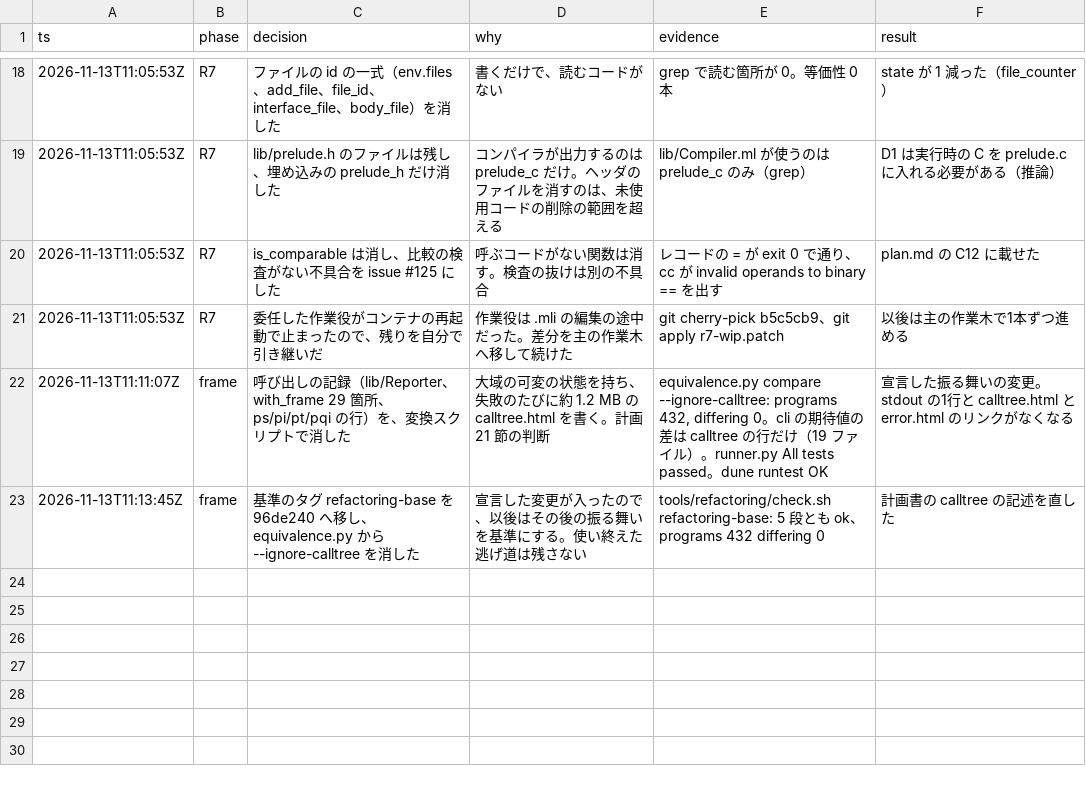
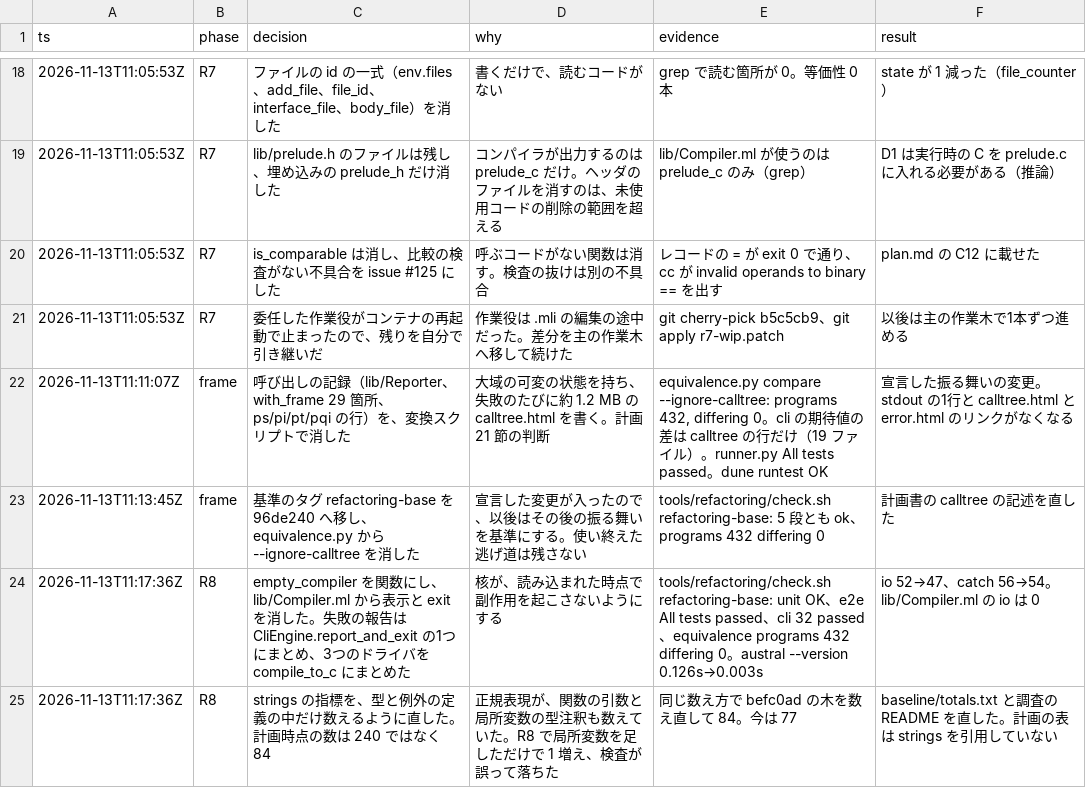
Before and after one commit to austral/austral, a TSV file: docs/refactoring-log.tsv, drawn as a sheet; only a part is shown, gaps mark what is left out; the diff names each change by its address in the sheet, - before the commit and + after, or states it on an @@ line.

```diff
--- a/docs/refactoring-log.tsv
+++ b/docs/refactoring-log.tsv
+row 24: 2026-11-13T11:17:36Z | R8 | empty_compiler を関数にし、lib/Compiler.ml から表示と exit を消した。失敗の報告は CliEngine.report_and_exit の1つにまとめ、3つのドライバを compile_to_c にまとめた | 核が、読み込まれた時点で副作用を起こさないようにする | tools/refactoring/check.sh refactoring-base: unit OK、e2e All tests passed、cli 32 passed、equivalence programs 432 differing 0。austral --version 0.126s→0.003s | io 52→47、catch 56→54。lib/Compiler.ml の io は 0
+row 25: 2026-11-13T11:17:36Z | R8 | strings の指標を、型と例外の定義の中だけ数えるように直した。計画時点の数は 240 ではなく 84 | 正規表現が、関数の引数と局所変数の型注釈も数えていた。R8 で局所変数を足しただけで 1 増え、検査が誤って落ちた | 同じ数え方で befc0ad の木を数え直して 84。今は 77 | baseline/totals.txt と調査の README を直した。計画の表は strings を引用していない
```
Also changed, not shown: tools/refactoring/expected/metrics.tsv, 10 other files.
